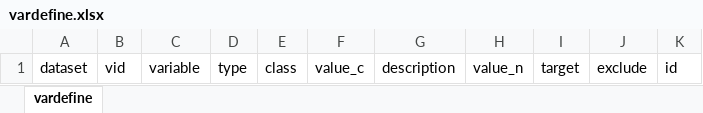
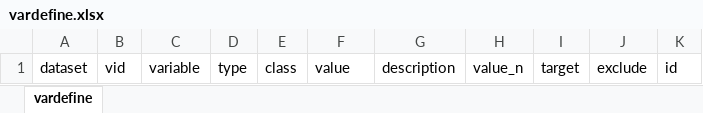
Before and after one commit to su35/SAS, an Excel workbook: pub/vardefine.xlsx, sheet vardefine, drawn as a sheet; values as stored, in another font and other column widths than the file's, no borders; the diff names each change by its address in the sheet, - before the commit and + after, or states it on an @@ line.

```diff
--- a/pub/vardefine.xlsx (sheet vardefine)
+++ b/pub/vardefine.xlsx (sheet vardefine)
-F1: value_c
+F1: value
```
Also changed, not shown: 38 other files.
